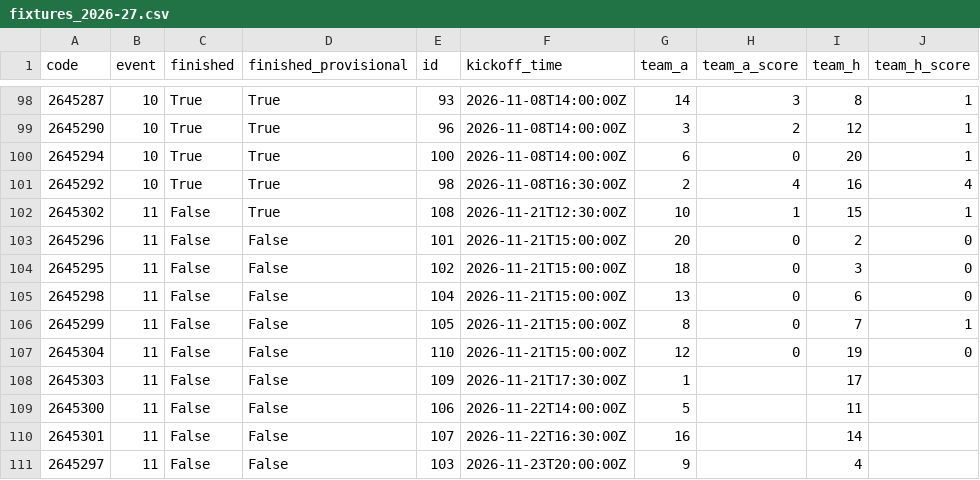
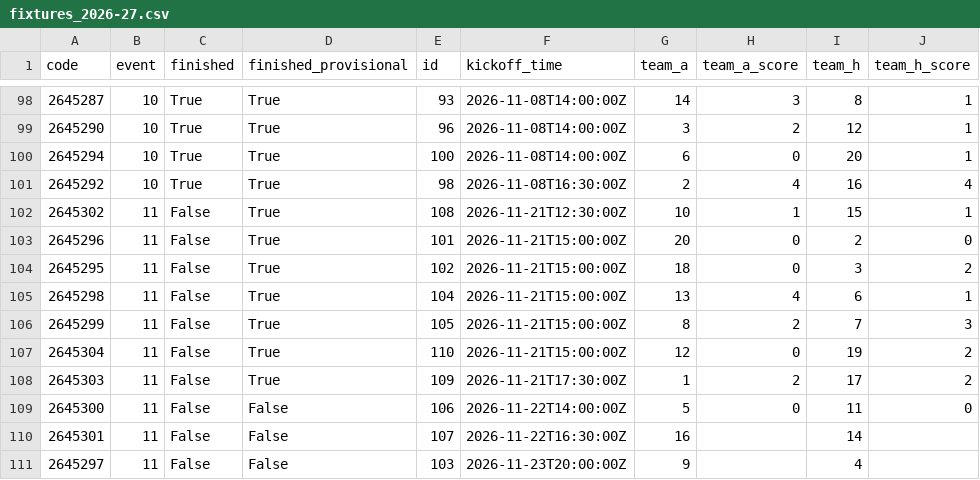
Before and after one commit to jayamin28/epl-10000-times, a CSV file: data/current/fpl/fixtures_2026-27.csv, drawn as a sheet; only a part is shown, gaps mark what is left out.

```diff
--- a/data/current/fpl/fixtures_2026-27.csv
+++ b/data/current/fpl/fixtures_2026-27.csv
@@ -102,9 +102,9 @@ code,event,finished,finished_provisional,id,kickoff_time,team_a,team_a_score,tea
 2645302,11,False,True,108,2026-11-21T12:30:00Z,10,1,15,1
-2645296,11,False,False,101,2026-11-21T15:00:00Z,20,0,2,0
-2645295,11,False,False,102,2026-11-21T15:00:00Z,18,0,3,0
-2645298,11,False,False,104,2026-11-21T15:00:00Z,13,0,6,0
-2645299,11,False,False,105,2026-11-21T15:00:00Z,8,0,7,1
-2645304,11,False,False,110,2026-11-21T15:00:00Z,12,0,19,0
-2645303,11,False,False,109,2026-11-21T17:30:00Z,1,,17,
-2645300,11,False,False,106,2026-11-22T14:00:00Z,5,,11,
+2645296,11,False,True,101,2026-11-21T15:00:00Z,20,0,2,0
+2645295,11,False,True,102,2026-11-21T15:00:00Z,18,0,3,2
+2645298,11,False,True,104,2026-11-21T15:00:00Z,13,4,6,1
+2645299,11,False,True,105,2026-11-21T15:00:00Z,8,2,7,3
+2645304,11,False,True,110,2026-11-21T15:00:00Z,12,0,19,2
+2645303,11,False,True,109,2026-11-21T17:30:00Z,1,2,17,2
+2645300,11,False,False,106,2026-11-22T14:00:00Z,5,0,11,0
 2645301,11,False,False,107,2026-11-22T16:30:00Z,16,,14,
```
Also changed, not shown: data/current/fei_2026-27/pl_matches_gw11.csv, data/current/fei_2026-27/pl_matches_gw16.csv, 19 other files.
